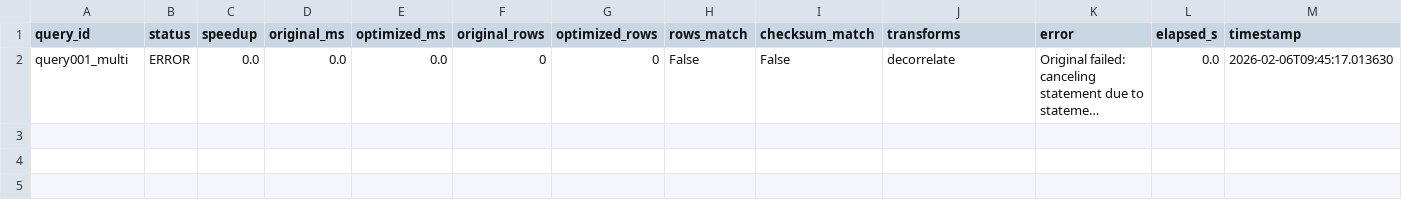
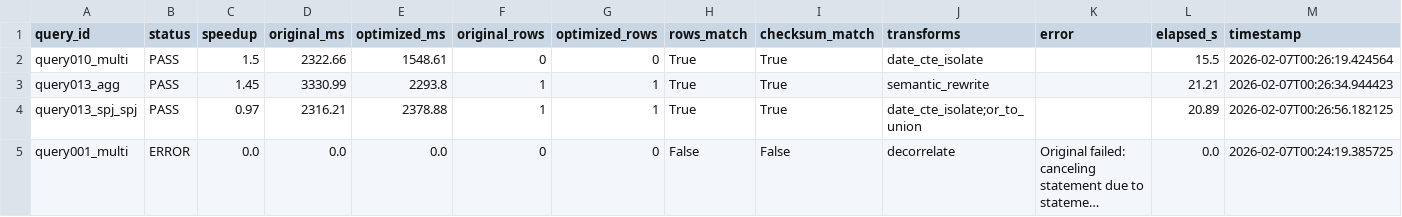
Before and after one commit to JKR8/querytorque_v8, a CSV file: research/ado/rounds/round_01/validation/summary.csv, drawn as a sheet; long unchanged cells end in …; addresses are those after the commit; the diff names each change by its address in the sheet, - before the commit and + after, or states it on an @@ line.

```diff
--- a/research/ado/rounds/round_01/validation/summary.csv
+++ b/research/ado/rounds/round_01/validation/summary.csv
+row 2: query010_multi | PASS | 1.5 | 2322.66 | 1548.61 | 0 | 0 | True | True | date_cte_isolate |  | 15.5 | 2026-02-07T00:26:19.424564
+row 3: query013_agg | PASS | 1.45 | 3330.99 | 2293.8 | 1 | 1 | True | True | semantic_rewrite |  | 21.21 | 2026-02-07T00:26:34.944423
+row 4: query013_spj_spj | PASS | 0.97 | 2316.21 | 2378.88 | 1 | 1 | True | True | date_cte_isolate;or_to_union |  | 20.89 | 2026-02-07T00:26:56.182125
-M5 (timestamp): 2026-02-06T09:45:17.013630
+M5 (timestamp): 2026-02-07T00:24:19.385725
```
Also changed, not shown: 10 other files.
